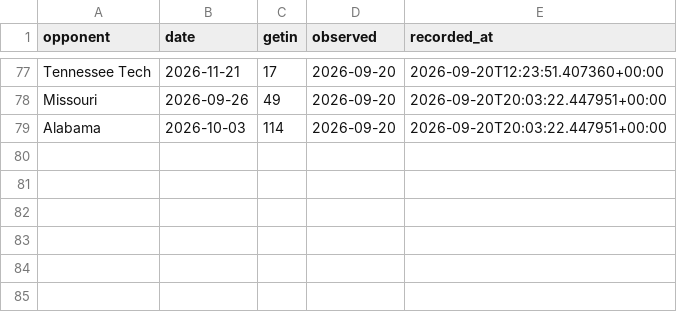
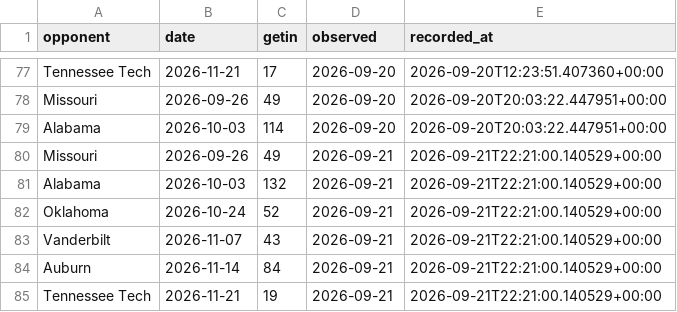
Before and after one commit to gardnerthornhill/msu-ticket-model, a CSV file: data/ticket_history.csv, drawn as a sheet; only a part is shown, gaps mark what is left out; the diff names each change by its address in the sheet, - before the commit and + after, or states it on an @@ line.

Commit message:
Refresh upcoming ticket prices and forecasts for 2026-09-21

```diff
--- a/data/ticket_history.csv
+++ b/data/ticket_history.csv
+row 80: Missouri | 2026-09-26 | 49 | 2026-09-21 | 2026-09-21T22:21:00.140529+00:00
+row 81: Alabama | 2026-10-03 | 132 | 2026-09-21 | 2026-09-21T22:21:00.140529+00:00
+row 82: Oklahoma | 2026-10-24 | 52 | 2026-09-21 | 2026-09-21T22:21:00.140529+00:00
+row 83: Vanderbilt | 2026-11-07 | 43 | 2026-09-21 | 2026-09-21T22:21:00.140529+00:00
+row 84: Auburn | 2026-11-14 | 84 | 2026-09-21 | 2026-09-21T22:21:00.140529+00:00
+row 85: Tennessee Tech | 2026-11-21 | 19 | 2026-09-21 | 2026-09-21T22:21:00.140529+00:00
```
Also changed, not shown: data/features.csv, data/tickets.csv, 37 other files.
